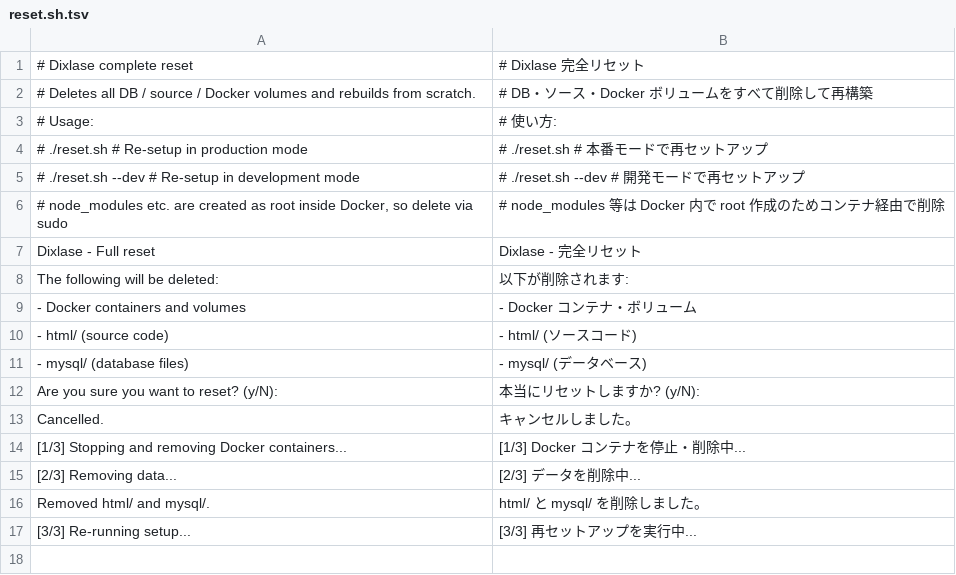
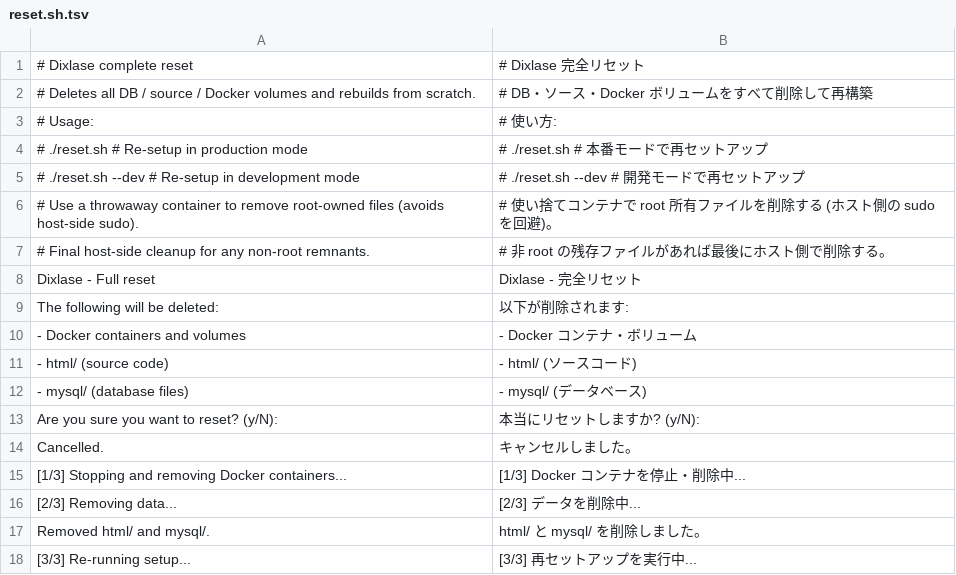
Before and after one commit to Dixlase/dixlase-docker-installer, a TSV file: lang/ja/reset.sh.tsv, drawn as a sheet.

Commit message:
refactor: drop sudo from reset.sh by using a throwaway container / 使い捨てコンテナを使って reset.sh から sudo を撤去
Replace `sudo rm -rf html/node_modules html/vendor` with a `docker run`
that mounts the project root into an alpine container and deletes the
root-owned files from inside. End users can now run ./reset.sh without
ever being prompted for a sudo password, which was a friction point
for distributed installer scripts and a small but real risk
(scripted sudo rm -rf in a public installer is the kind of thing
audit-conscious users avoid).
`sudo rm -rf html/node_modules html/vendor` を、プロジェクトルートを
alpine コンテナにマウントしてコンテナ内から root 所有ファイルを削除する
`docker run` に置き換える。エンドユーザーは sudo パスワードを入力せずに
./reset.sh を実行可能になり、配布インストーラーの摩擦が一つ消える。
公開インストーラーに `sudo rm -rf` をスクリプト化することは監査意識の
高いユーザーが避けがちな小さな (しかし実在する) リスクでもある。

- Replace `sudo rm -rf html/node_modules html/vendor` block with `docker run --rm -v "$(pwd):/work" alpine sh -c 'rm -rf /work/html /work/mysql'`; cleans both root-owned html/ subdirectories and the bind-mounted mysql/ datafiles in one shot
  `sudo rm -rf html/node_modules html/vendor` のブロックを `docker run --rm -v "$(pwd):/work" alpine sh -c 'rm -rf /work/html /work/mysql'` に置換し、root 所有の html/ サブディレクトリとバインドマウント先の mysql/ データファイルを一度に削除
- Add a final host-side `rm -rf html mysql` for non-root remnants (host-only test data, etc.)
  ホスト側だけに残った非 root の残骸 (テストデータ等) を最後の `rm -rf html mysql` で除去
- Update lang/ja/reset.sh.tsv and lang/en/reset.sh.tsv: drop the now-removed "delete via sudo" comment, add the two new comment entries
  lang/ja/reset.sh.tsv と lang/en/reset.sh.tsv を更新し、削除した「delete via sudo」コメントを除去、新しい 2 つのコメントエントリを追加
- Verified: reset.sh shell syntax OK, EN -> JA -> EN round-trip reproduces the file byte-for-byte
  検証: reset.sh のシェル構文 OK、EN -> JA -> EN の round-trip でバイト単位一致を確認

```diff
--- a/lang/ja/reset.sh.tsv
+++ b/lang/ja/reset.sh.tsv
@@ -5,3 +5,4 @@
 #   ./reset.sh --dev       # Re-setup in development mode	#   ./reset.sh --dev       # 開発モードで再セットアップ
-# node_modules etc. are created as root inside Docker, so delete via sudo	# node_modules 等は Docker 内で root 作成のためコンテナ経由で削除
+# Use a throwaway container to remove root-owned files (avoids host-side sudo).	# 使い捨てコンテナで root 所有ファイルを削除する (ホスト側の sudo を回避)。
+# Final host-side cleanup for any non-root remnants.	# 非 root の残存ファイルがあれば最後にホスト側で削除する。
   Dixlase - Full reset	  Dixlase - 完全リセット
```
Also changed, not shown: lang/en/reset.sh.tsv, 1 other file.
